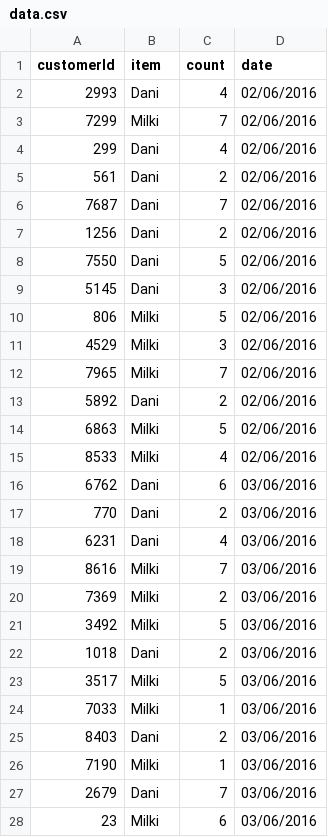
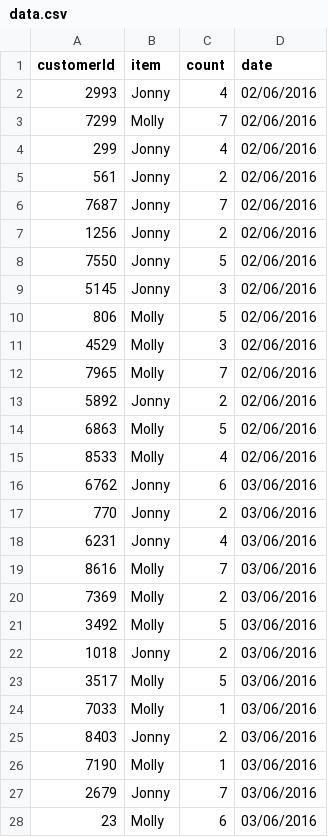
Before and after one commit to Fr4nc3/code-hints, a CSV file: csv-fullstack-plot/data/data.csv, drawn as a sheet; only a part is shown; the diff covers the shown part only.

```diff
--- a/csv-fullstack-plot/data/data.csv
+++ b/csv-fullstack-plot/data/data.csv
@@ -1,28 +1,28 @@
 customerId,item,count,date
-2993,Dani,4,02/06/2016
-7299,Milki,7,02/06/2016
-299,Dani,4,02/06/2016
-561,Dani,2,02/06/2016
-7687,Dani,7,02/06/2016
-1256,Dani,2,02/06/2016
-7550,Dani,5,02/06/2016
-5145,Dani,3,02/06/2016
-806,Milki,5,02/06/2016
-4529,Milki,3,02/06/2016
-7965,Milki,7,02/06/2016
-5892,Dani,2,02/06/2016
-6863,Milki,5,02/06/2016
-8533,Milki,4,02/06/2016
-6762,Dani,6,03/06/2016
-770,Dani,2,03/06/2016
-6231,Dani,4,03/06/2016
-8616,Milki,7,03/06/2016
-7369,Milki,2,03/06/2016
-3492,Milki,5,03/06/2016
-1018,Dani,2,03/06/2016
-3517,Milki,5,03/06/2016
-7033,Milki,1,03/06/2016
-8403,Dani,2,03/06/2016
-7190,Milki,1,03/06/2016
-2679,Dani,7,03/06/2016
-23,Milki,6,03/06/2016
+2993,Jonny,4,02/06/2016
+7299,Molly,7,02/06/2016
+299,Jonny,4,02/06/2016
+561,Jonny,2,02/06/2016
+7687,Jonny,7,02/06/2016
+1256,Jonny,2,02/06/2016
+7550,Jonny,5,02/06/2016
+5145,Jonny,3,02/06/2016
+806,Molly,5,02/06/2016
+4529,Molly,3,02/06/2016
+7965,Molly,7,02/06/2016
+5892,Jonny,2,02/06/2016
+6863,Molly,5,02/06/2016
+8533,Molly,4,02/06/2016
+6762,Jonny,6,03/06/2016
+770,Jonny,2,03/06/2016
+6231,Jonny,4,03/06/2016
+8616,Molly,7,03/06/2016
+7369,Molly,2,03/06/2016
+3492,Molly,5,03/06/2016
+1018,Jonny,2,03/06/2016
+3517,Molly,5,03/06/2016
+7033,Molly,1,03/06/2016
+8403,Jonny,2,03/06/2016
+7190,Molly,1,03/06/2016
+2679,Jonny,7,03/06/2016
+23,Molly,6,03/06/2016
```
Also changed, not shown: 71 edited cells elsewhere in this file, 4 other files.
